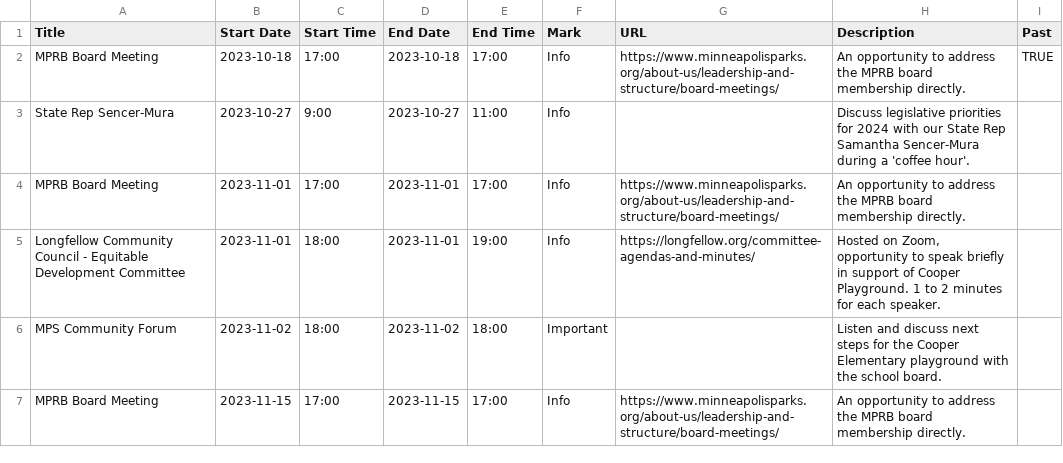
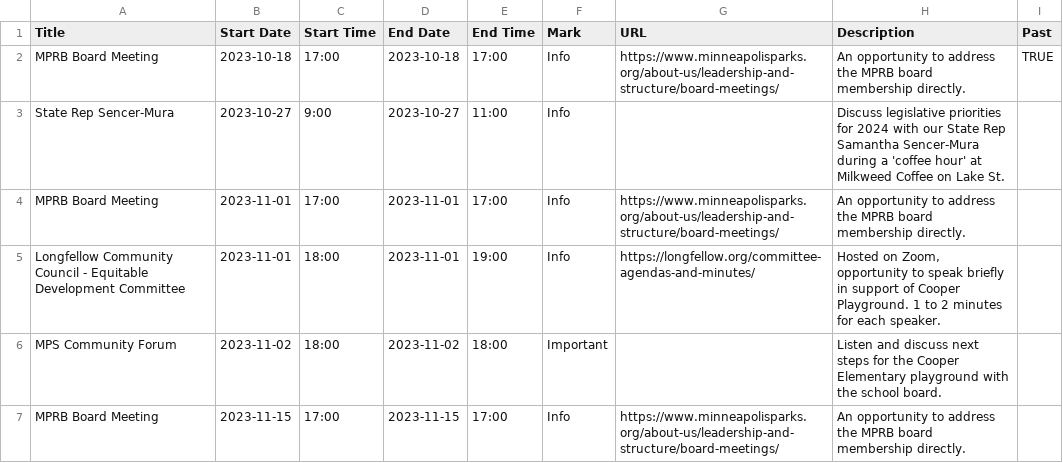
Before and after one commit to Gazook89/plaympls, a CSV file: _data/PlayMPLS_Calendar-CSV.csv, drawn as a sheet.

Commit message:
update event info

```diff
--- a/_data/PlayMPLS_Calendar-CSV.csv
+++ b/_data/PlayMPLS_Calendar-CSV.csv
@@ -2,3 +2,3 @@ Title,Start Date,Start Time,End Date,End Time,Mark,URL,Description,Past
 MPRB Board Meeting,2023-10-18,17:00,2023-10-18,17:00,Info,https://www.minneapolisparks.org/about-us/leadership-and-structure/board-meetings/,An opportunity to address the MPRB board membership directly.,TRUE
-State Rep Sencer-Mura,2023-10-27,9:00,2023-10-27,11:00,Info,,Discuss legislative priorities for 2024 with our State Rep Samantha Sencer-Mura during a 'coffee hour'.,
+State Rep Sencer-Mura,2023-10-27,9:00,2023-10-27,11:00,Info,,Discuss legislative priorities for 2024 with our State Rep Samantha Sencer-Mura during a 'coffee hour' at Milkweed Coffee on Lake St.,
 MPRB Board Meeting,2023-11-01,17:00,2023-11-01,17:00,Info,https://www.minneapolisparks.org/about-us/leadership-and-structure/board-meetings/,An opportunity to address the MPRB board membership directly.,
```
